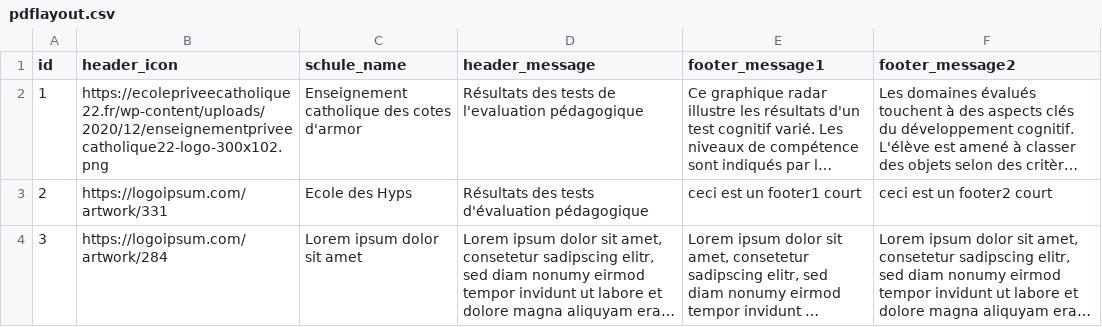
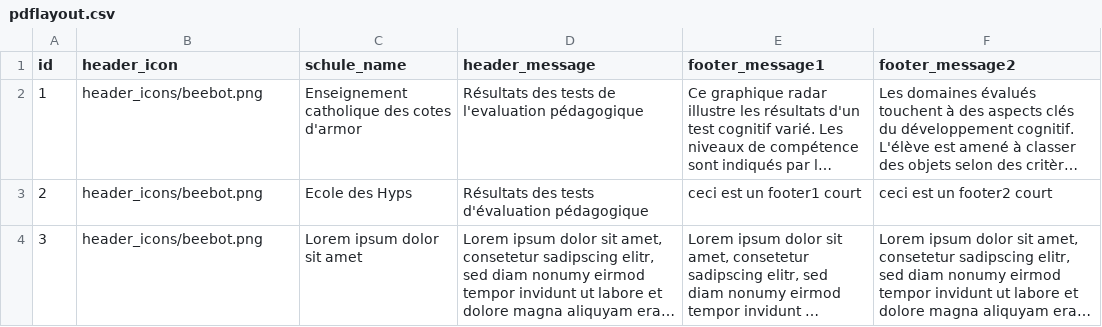
Before and after one commit to nathabee/competence_project, a CSV file: script_db/pdflayout.csv, drawn as a sheet; long unchanged cells end in …; the diff names each change by its address in the sheet, - before the commit and + after, or states it on an @@ line.

```diff
--- a/script_db/pdflayout.csv
+++ b/script_db/pdflayout.csv
-B2 (header_icon): https://ecolepriveecatholique22.fr/wp-content/uploads/2020/12/enseignementpriveecatholique22-logo-300x102.png
+B2 (header_icon): header_icons/beebot.png
-B3 (header_icon): https://logoipsum.com/artwork/331
+B3 (header_icon): header_icons/beebot.png
-B4 (header_icon): https://logoipsum.com/artwork/284
+B4 (header_icon): header_icons/beebot.png
```
Also changed, not shown: script_db/catalogue.csv, script_db/groupagedata.csv, 35 other files.
